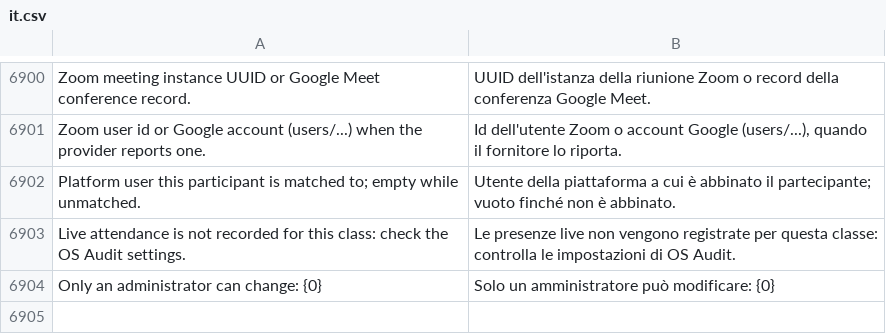
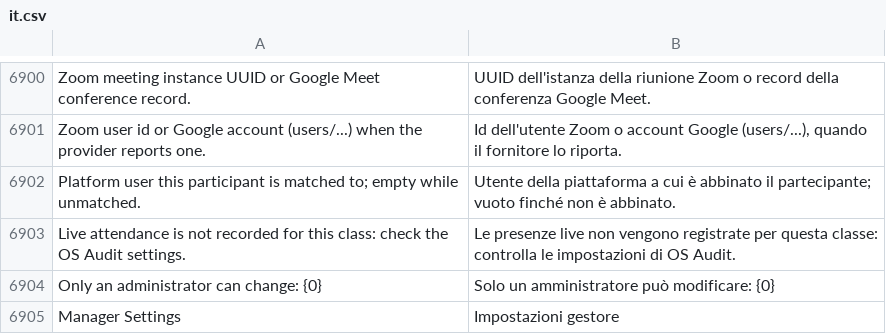
Before and after one commit to mrossi-os/lms, a CSV file: lms/translations/it.csv, drawn as a sheet; only a part is shown, gaps mark what is left out; the diff names each change by its address in the sheet, - before the commit and + after, or states it on an @@ line.

```diff
--- a/lms/translations/it.csv
+++ b/lms/translations/it.csv
+row 6905: Manager Settings | Impostazioni gestore
```
Also changed, not shown: 8 other files.
